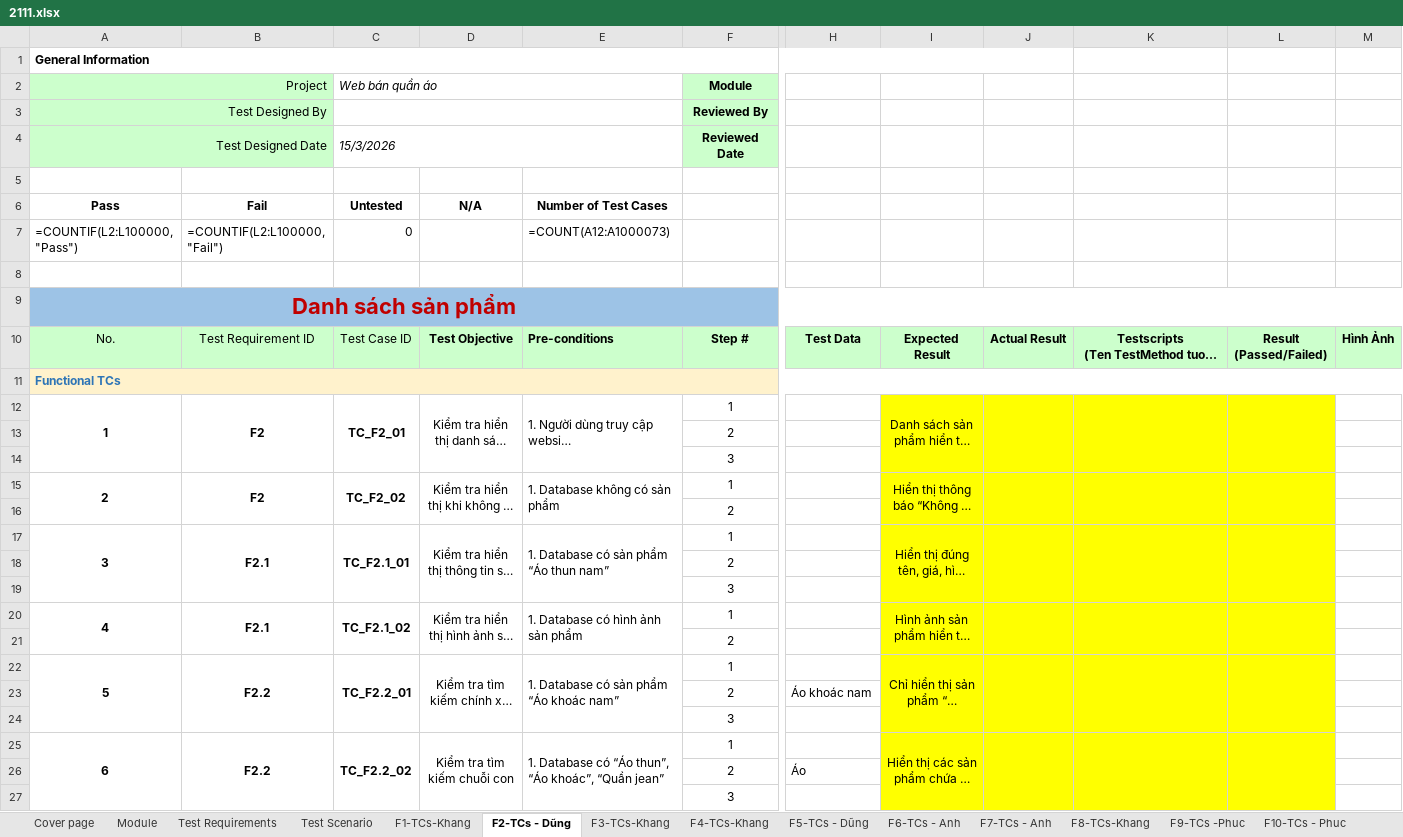
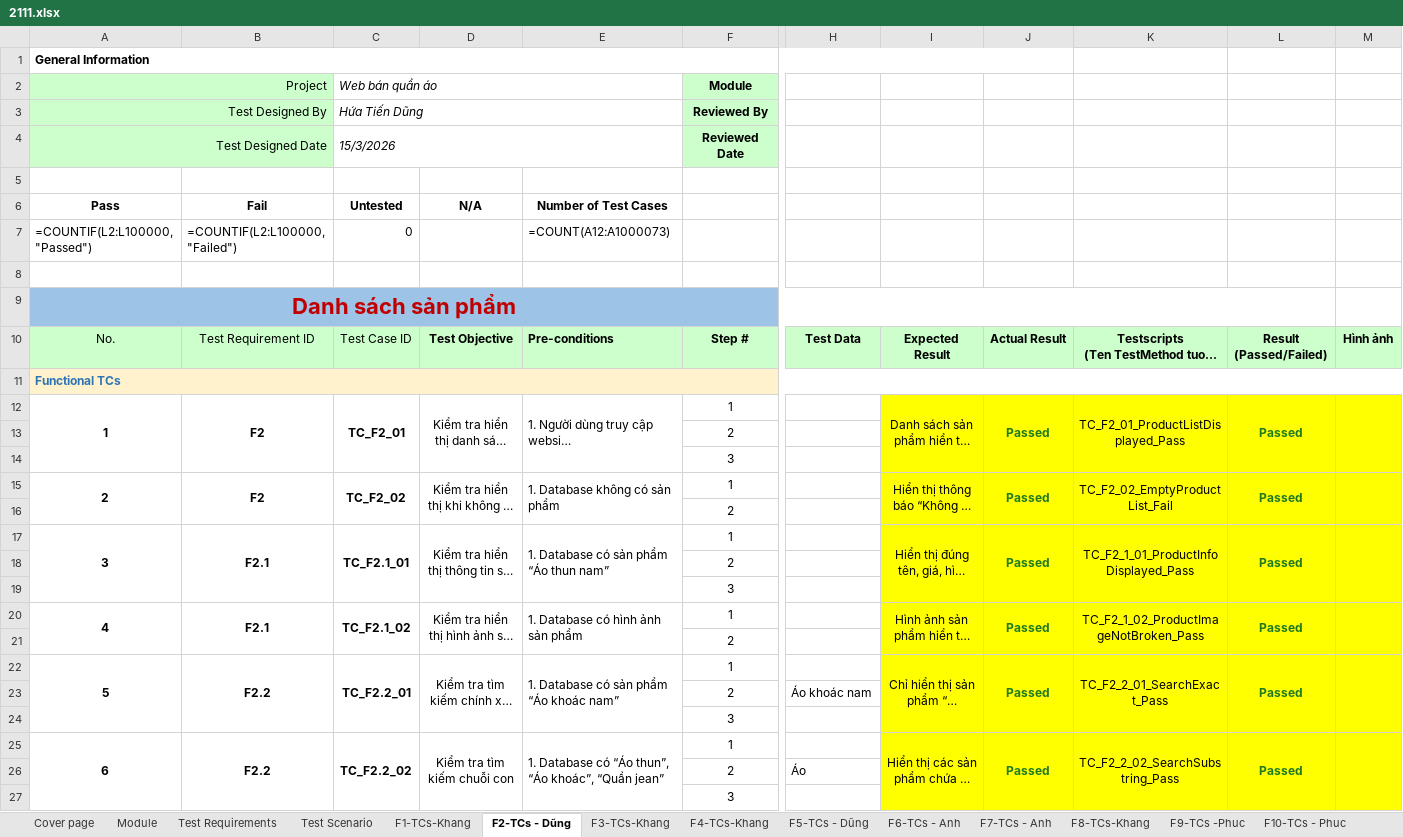
Before and after one commit to NPK1525/DoAn_BDCLPM_2111, an Excel workbook: 2111.xlsx, sheet F2-TCs - Dũng, drawn as a sheet; only a part is shown, gaps mark what is left out; long unchanged cells end in …; values as stored, in another font and other column widths than the file's, no borders; formulas without a stored value are shown as written; the diff covers the shown part only; the diff names each change by its address in the sheet, - before the commit and + after, or states it on an @@ line.

```diff
--- a/2111.xlsx (sheet F2-TCs - Dũng)
+++ b/2111.xlsx (sheet F2-TCs - Dũng)
-C3: (empty)
+C3: Hứa Tiến Dũng
-A7: =COUNTIF(L2:L100000,"Pass")
+A7: =COUNTIF(L2:L100000,"Passed")
-B7: =COUNTIF(L2:L100000,"Fail")
+B7: =COUNTIF(L2:L100000,"Failed")
-A9:M9 merged
+A9:L9 merged
-M9 fill: #9DC3E6
+M9 fill: none
-M10: Hình Ảnh
+M10: Hình ảnh
-J12: (empty)
+J12: Passed
-K12: (empty)
+K12: TC_F2_01_ProductListDisplayed_Pass
-L12: (empty)
+L12: Passed
-M12:M27 fill: none
+M12:M27 fill: #FFFF00
+M12:M14 merged
-J15: (empty)
+J15: Passed
-K15: (empty)
+K15: TC_F2_02_EmptyProductList_Fail
-L15: (empty)
+L15: Passed
+M15:M16 merged
-J17: (empty)
+J17: Passed
-K17: (empty)
+K17: TC_F2_1_01_ProductInfoDisplayed_Pass
-L17: (empty)
+L17: Passed
+M17:M19 merged
-J20: (empty)
+J20: Passed
-K20: (empty)
+K20: TC_F2_1_02_ProductImageNotBroken_Pass
-L20: (empty)
+L20: Passed
+M20:M21 merged
-J22: (empty)
+J22: Passed
-K22: (empty)
+K22: TC_F2_2_01_SearchExact_Pass
-L22: (empty)
+L22: Passed
+M22:M24 merged
-J25: (empty)
+J25: Passed
-K25: (empty)
+K25: TC_F2_2_02_SearchSubstring_Pass
-L25: (empty)
+L25: Passed
+M25:M27 merged
```
Also changed, not shown: 50 edited cells, cell formats and merged cells elsewhere in this sheet, sheet F9-TCs -Phuc, sheet F5-TCs - Dũng, sheet F10-TCs - Phuc, sheet F1-TCs-Khang, sheet F13-TCs - Anh, sheet F6-TCs - Anh, 8 more sheets, hidden cells, charts or pictures, 4 other files.
